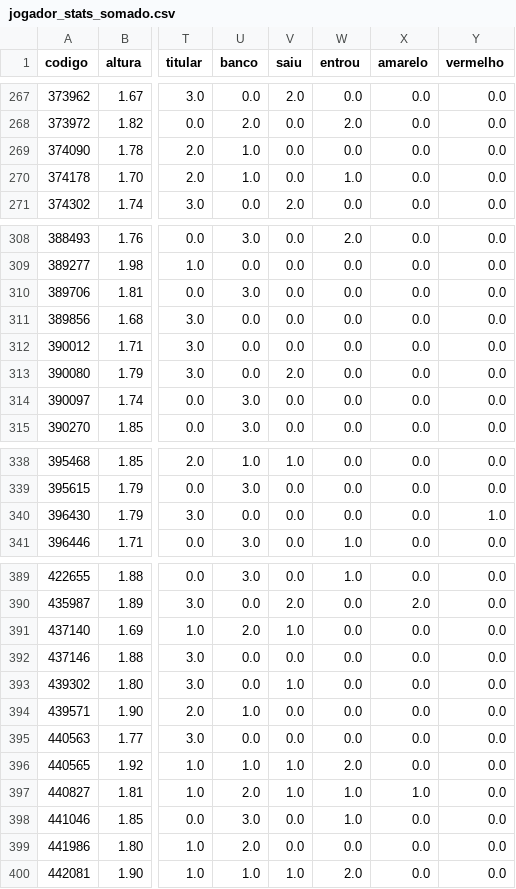
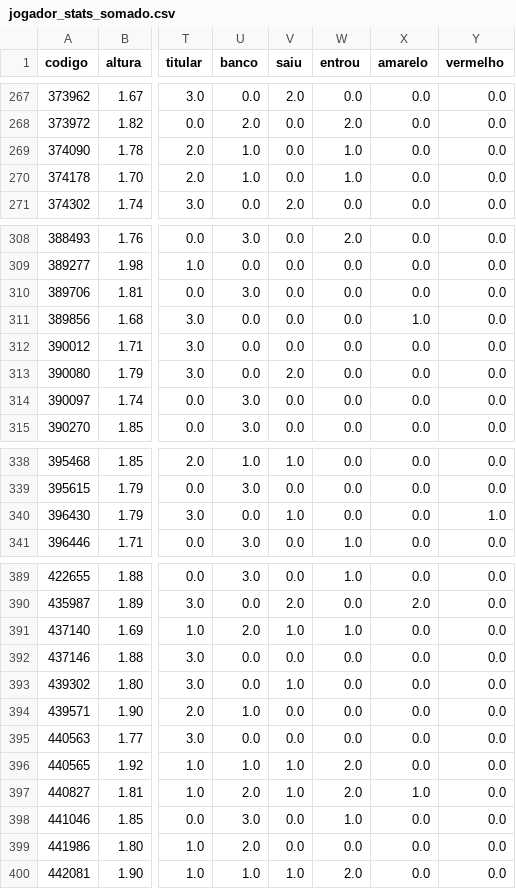
Before and after one commit to rodrigoburg/copa_2014, a CSV file: jogador_stats_somado.csv, drawn as a sheet; only a part is shown, gaps mark what is left out; the diff covers the shown part only; the diff names each change by its address in the sheet, - before the commit and + after, or states it on an @@ line.

```diff
--- a/jogador_stats_somado.csv
+++ b/jogador_stats_somado.csv
-W269 (entrou): 0.0
+W269 (entrou): 1.0
-X311 (amarelo): 0.0
+X311 (amarelo): 1.0
-V340 (saiu): 0.0
+V340 (saiu): 1.0
-W391 (entrou): 0.0
+W391 (entrou): 1.0
-W397 (entrou): 1.0
+W397 (entrou): 2.0
```
Also changed, not shown: 25 edited cells elsewhere in this file, grafico_jogadores.csv, jogador_stats_cadajogo.csv, 1 other file.
